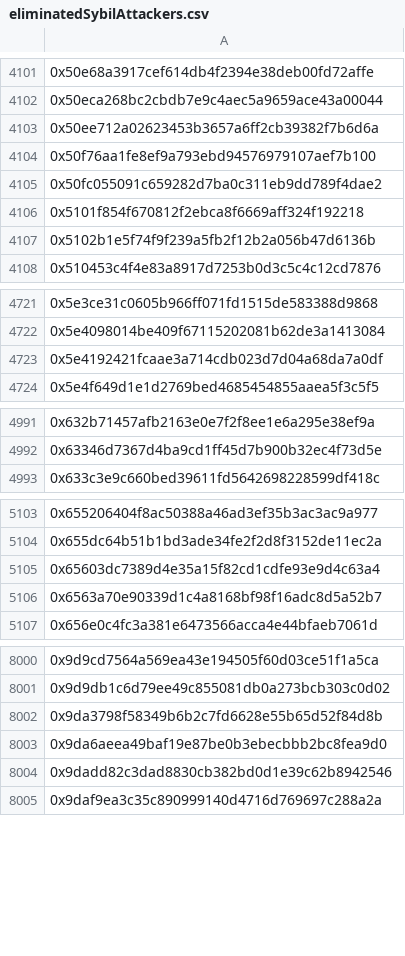
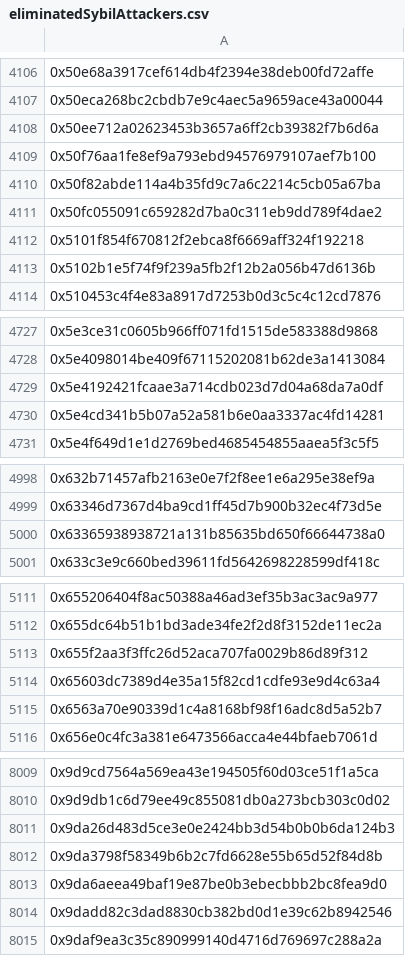
Before and after one commit to hop-protocol/hop-airdrop, a CSV file: src/data/eliminatedSybilAttackers.csv, drawn as a sheet; only a part is shown, gaps mark what is left out; the diff covers the shown part only; the diff names each change by its address in the sheet, - before the commit and + after, or states it on an @@ line.

```diff
--- a/src/data/eliminatedSybilAttackers.csv
+++ b/src/data/eliminatedSybilAttackers.csv
+row 4110: 0x50f82abde114a4b35fd9c7a6c2214c5cb05a67ba
+row 4730: 0x5e4cd341b5b07a52a581b6e0aa3337ac4fd14281
+row 5000: 0x63365938938721a131b85635bd650f66644738a0
+row 5113: 0x655f2aa3f3ffc26d52aca707fa0029b86d89f312
+row 8011: 0x9da26d483d5ce3e0e2424bb3d54b0b0b6da124b3
```
Also changed, not shown: 10 added rows elsewhere in this file, 4 other files.
